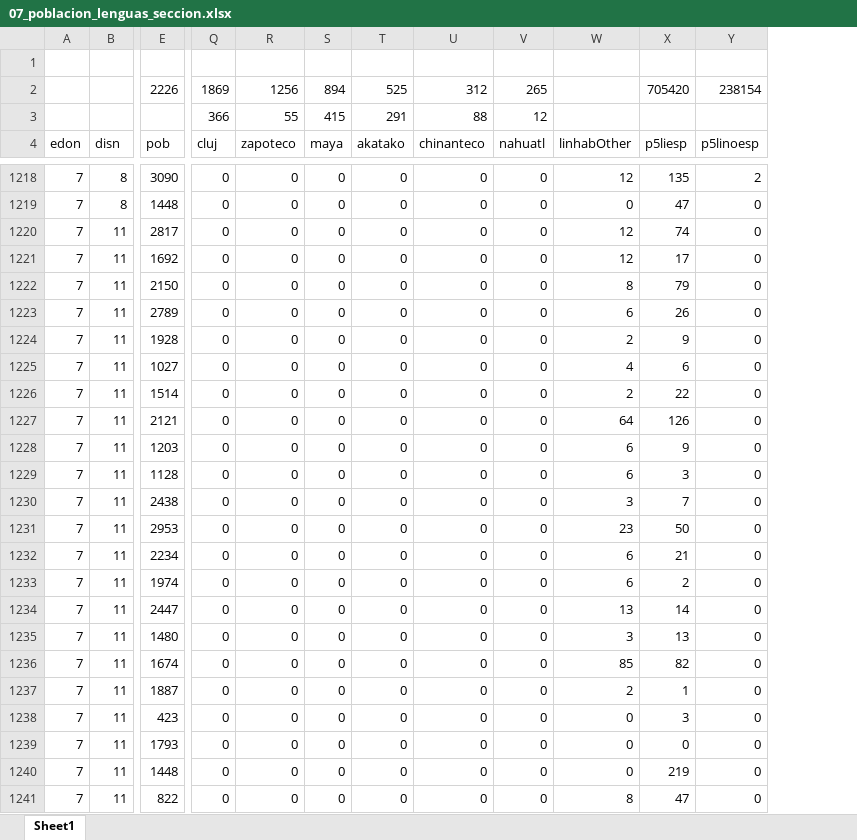
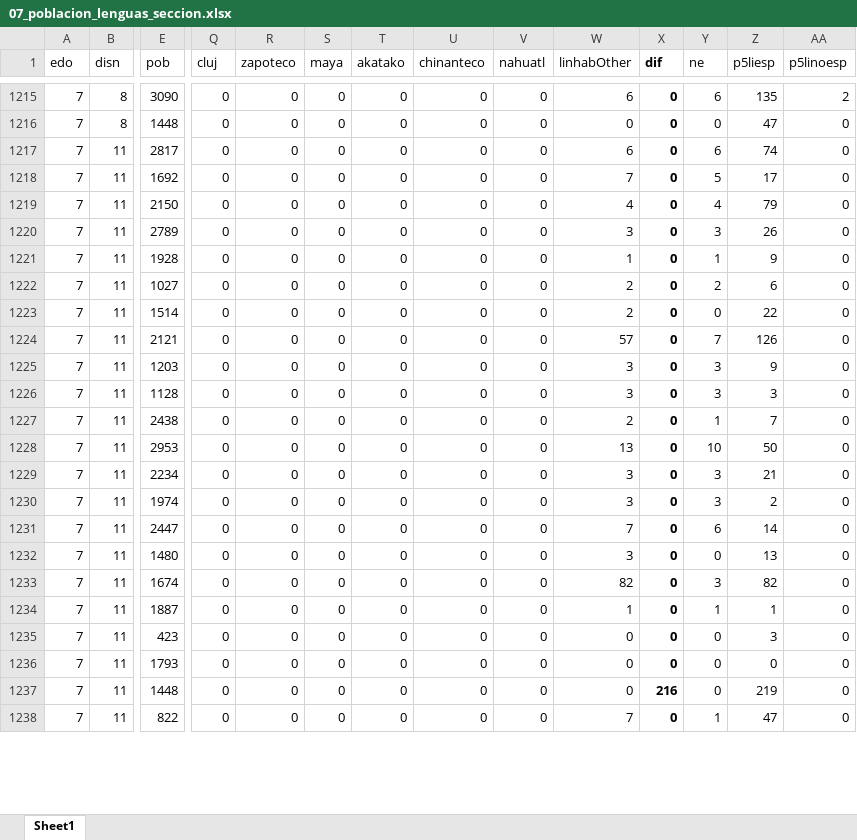
Before and after one commit to emagar/mxDistritos, an Excel workbook: mapasComparados/loc/cpsJulia/07_poblacion_lenguas_seccion.xlsx, sheet Sheet1, drawn as a sheet; only a part is shown, gaps mark what is left out; values as stored, in another font and other column widths than the file's, no borders; removed rows and columns are numbered as before the commit, all else as after; rows hold the shown columns only; the diff covers the shown part only; the diff names each change by its address in the sheet, - before the commit and + after, or states it on an @@ line.

```diff
--- a/mapasComparados/loc/cpsJulia/07_poblacion_lenguas_seccion.xlsx (sheet Sheet1)
+++ b/mapasComparados/loc/cpsJulia/07_poblacion_lenguas_seccion.xlsx (sheet Sheet1)
+column X (dif), rows 1215-1238: 0 | 0 | 0 | 0 | 0 | 0 | 0 | 0 | 0 | 0 | 0 | 0 | 0 | 0 | 0 | 0 | 0 | 0 | 0 | 0 | 0 | 0 | 216 | 0
+column Y (ne), rows 1215-1238: 6 | 0 | 6 | 5 | 4 | 3 | 1 | 2 | 0 | 7 | 3 | 3 | 1 | 10 | 3 | 3 | 6 | 0 | 3 | 1 | 0 | 0 | 0 | 1
-row 1: (empty)
-row 2:  |  | 2226 | 1869 | 1256 | 894 | 525 | 312 | 265 |  | 705420 | 238154
-row 3:  |  |  | 366 | 55 | 415 | 291 | 88 | 12
-A1: edon
+A1: edo
-W1215 (linhabOther): 12
+W1215 (linhabOther): 6
-W1217 (linhabOther): 12
+W1217 (linhabOther): 6
-W1218 (linhabOther): 12
+W1218 (linhabOther): 7
-W1219 (linhabOther): 8
+W1219 (linhabOther): 4
-W1220 (linhabOther): 6
+W1220 (linhabOther): 3
-W1221 (linhabOther): 2
+W1221 (linhabOther): 1
-W1222 (linhabOther): 4
+W1222 (linhabOther): 2
-W1224 (linhabOther): 64
+W1224 (linhabOther): 57
-W1225:W1226 (linhabOther): 6
+W1225:W1226 (linhabOther): 3
-W1227 (linhabOther): 3
+W1227 (linhabOther): 2
-W1228 (linhabOther): 23
+W1228 (linhabOther): 13
-W1229:W1230 (linhabOther): 6
+W1229:W1230 (linhabOther): 3
-W1231 (linhabOther): 13
+W1231 (linhabOther): 7
-W1233 (linhabOther): 85
+W1233 (linhabOther): 82
-W1234 (linhabOther): 2
+W1234 (linhabOther): 1
-W1238 (linhabOther): 8
+W1238 (linhabOther): 7
```
Also changed, not shown: 1449 edited cells elsewhere in this sheet, 2 other files.
